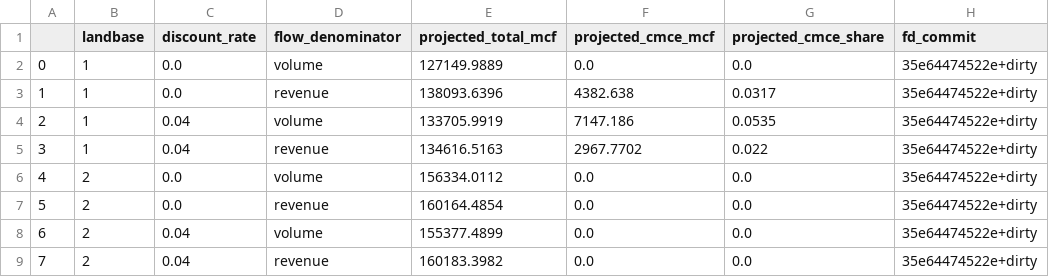
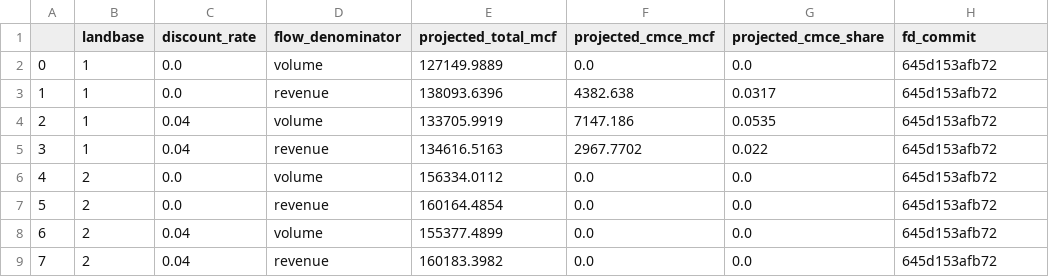
Before and after one commit to UBC-FRESH/fresh-daugherty, a CSV file: results/analysis/p11_value_flow/t4_cmce_filler_channel.csv, drawn as a sheet.

Commit message:
P19 (V21/W07): p11 CM-CE table regenerated from a clean tree (numbers unchanged)

```diff
--- a/results/analysis/p11_value_flow/t4_cmce_filler_channel.csv
+++ b/results/analysis/p11_value_flow/t4_cmce_filler_channel.csv
@@ -1,9 +1,9 @@
 ,landbase,discount_rate,flow_denominator,projected_total_mcf,projected_cmce_mcf,projected_cmce_share,fd_commit
-0,1,0.0,volume,127149.9889,0.0,0.0,35e64474522e+dirty
-1,1,0.0,revenue,138093.6396,4382.638,0.0317,35e64474522e+dirty
-2,1,0.04,volume,133705.9919,7147.186,0.0535,35e64474522e+dirty
-3,1,0.04,revenue,134616.5163,2967.7702,0.022,35e64474522e+dirty
-4,2,0.0,volume,156334.0112,0.0,0.0,35e64474522e+dirty
-5,2,0.0,revenue,160164.4854,0.0,0.0,35e64474522e+dirty
-6,2,0.04,volume,155377.4899,0.0,0.0,35e64474522e+dirty
-7,2,0.04,revenue,160183.3982,0.0,0.0,35e64474522e+dirty
+0,1,0.0,volume,127149.9889,0.0,0.0,645d153afb72
+1,1,0.0,revenue,138093.6396,4382.638,0.0317,645d153afb72
+2,1,0.04,volume,133705.9919,7147.186,0.0535,645d153afb72
+3,1,0.04,revenue,134616.5163,2967.7702,0.022,645d153afb72
+4,2,0.0,volume,156334.0112,0.0,0.0,645d153afb72
+5,2,0.0,revenue,160164.4854,0.0,0.0,645d153afb72
+6,2,0.04,volume,155377.4899,0.0,0.0,645d153afb72
+7,2,0.04,revenue,160183.3982,0.0,0.0,645d153afb72
```
Also changed, not shown: 1 other file.
